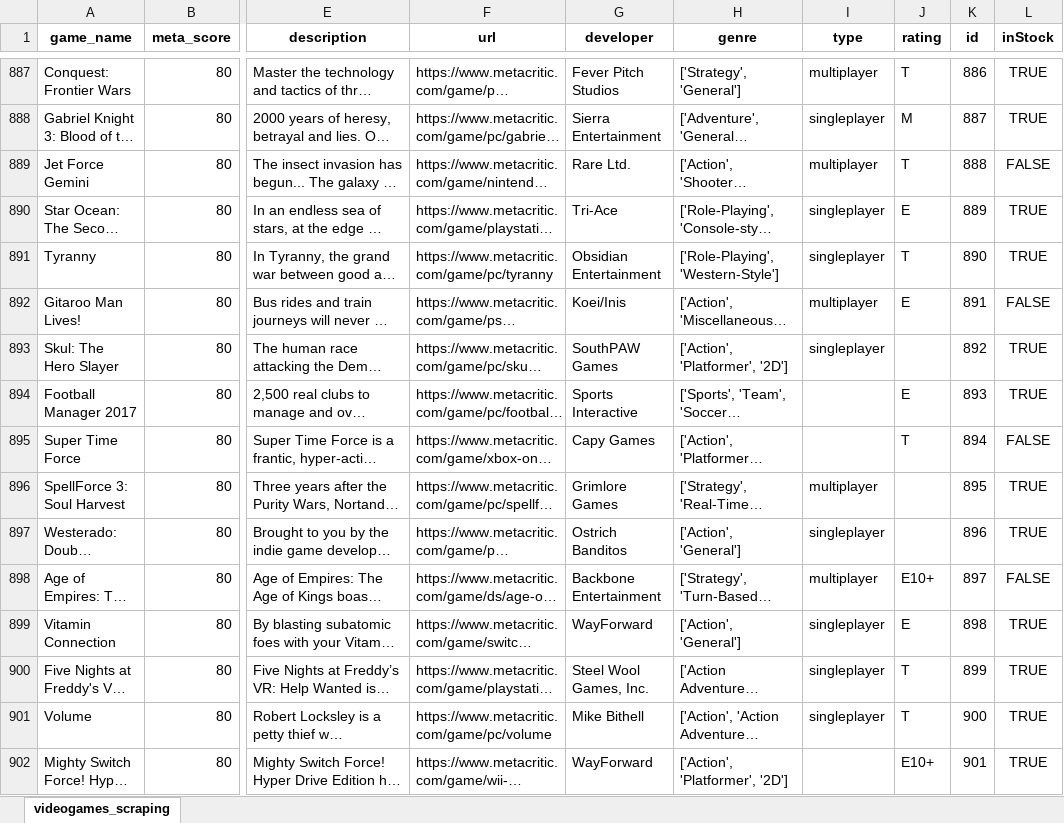
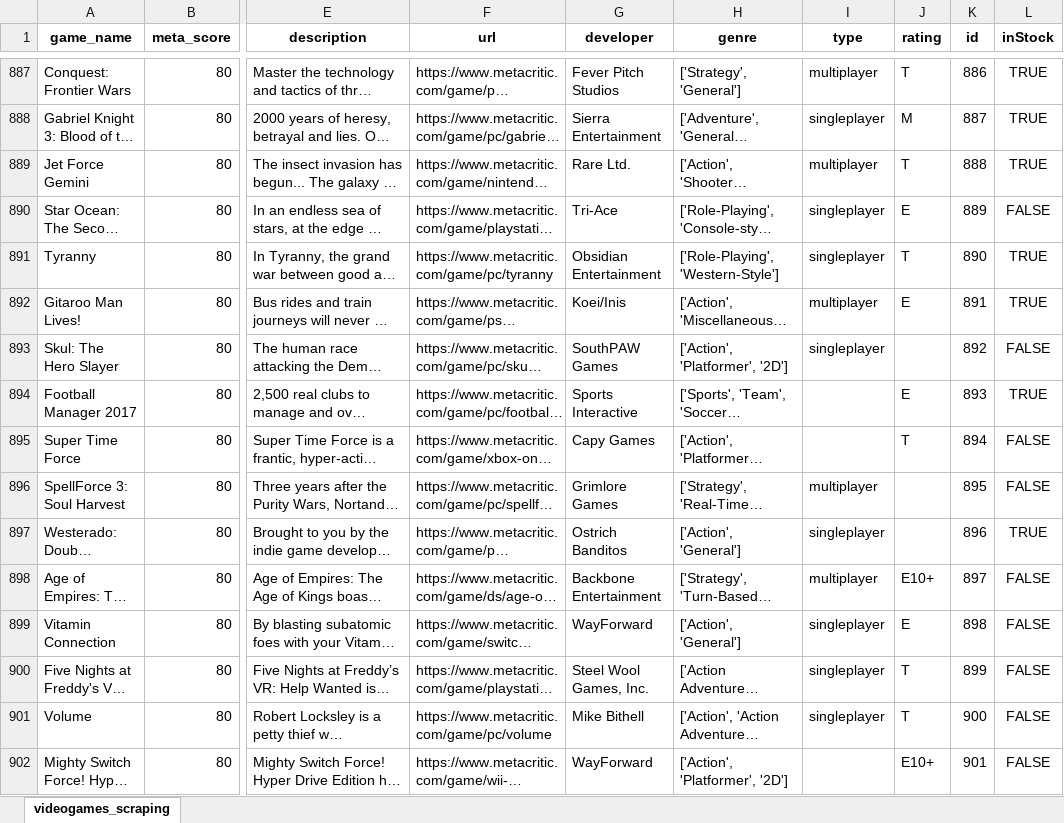
Before and after one commit to carlosmichelutti/webscraping_projects, an Excel workbook: TMP/videogames_scraping/videogames_scraping.xlsx, sheet videogames_scraping, drawn as a sheet; only a part is shown, gaps mark what is left out; long unchanged cells end in …; values as stored, in another font and other column widths than the file's, no borders; the diff covers the shown part only; the diff names each change by its address in the sheet, - before the commit and + after, or states it on an @@ line.

```diff
--- a/TMP/videogames_scraping/videogames_scraping.xlsx (sheet videogames_scraping)
+++ b/TMP/videogames_scraping/videogames_scraping.xlsx (sheet videogames_scraping)
-L889 (inStock): FALSE
+L889 (inStock): TRUE
-L890 (inStock): TRUE
+L890 (inStock): FALSE
-L892 (inStock): FALSE
+L892 (inStock): TRUE
-L893 (inStock): TRUE
+L893 (inStock): FALSE
-L896 (inStock): TRUE
+L896 (inStock): FALSE
-L899:L902 (inStock): TRUE
+L899:L902 (inStock): FALSE
```
Also changed, not shown: 1465 edited cells elsewhere in this sheet, TMP/agricultural_products_scraping/agricultural_products_scraping.xlsx, TMP/books_scraping/books_scraping.xlsx, 1 other file.
